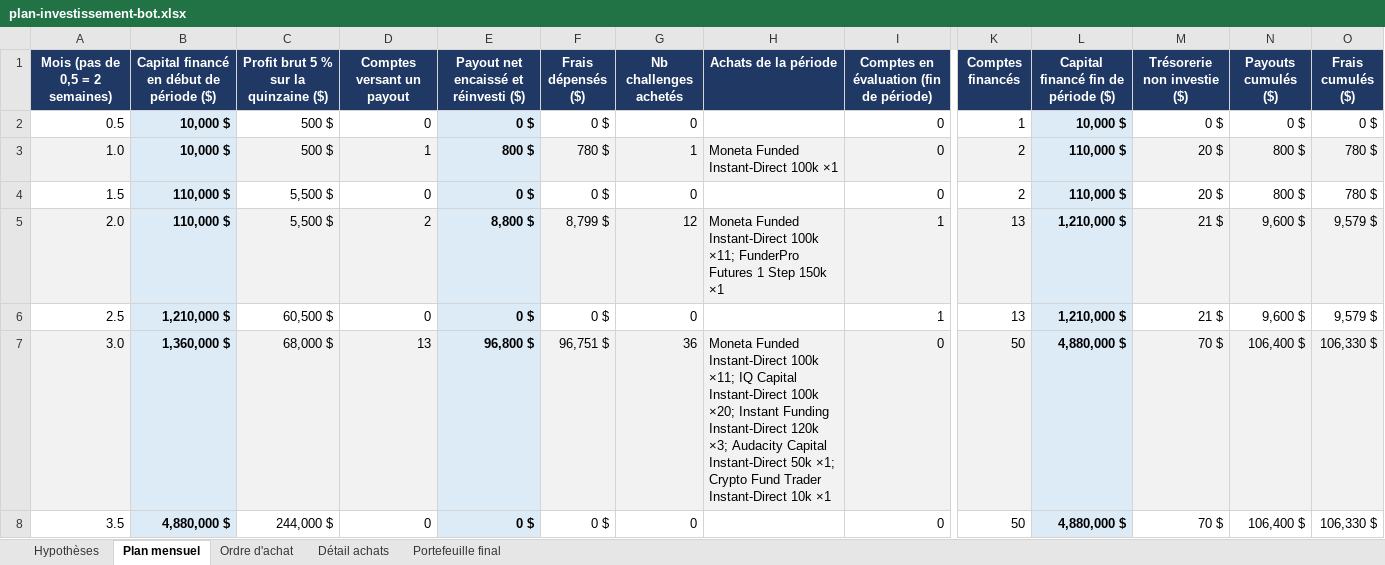
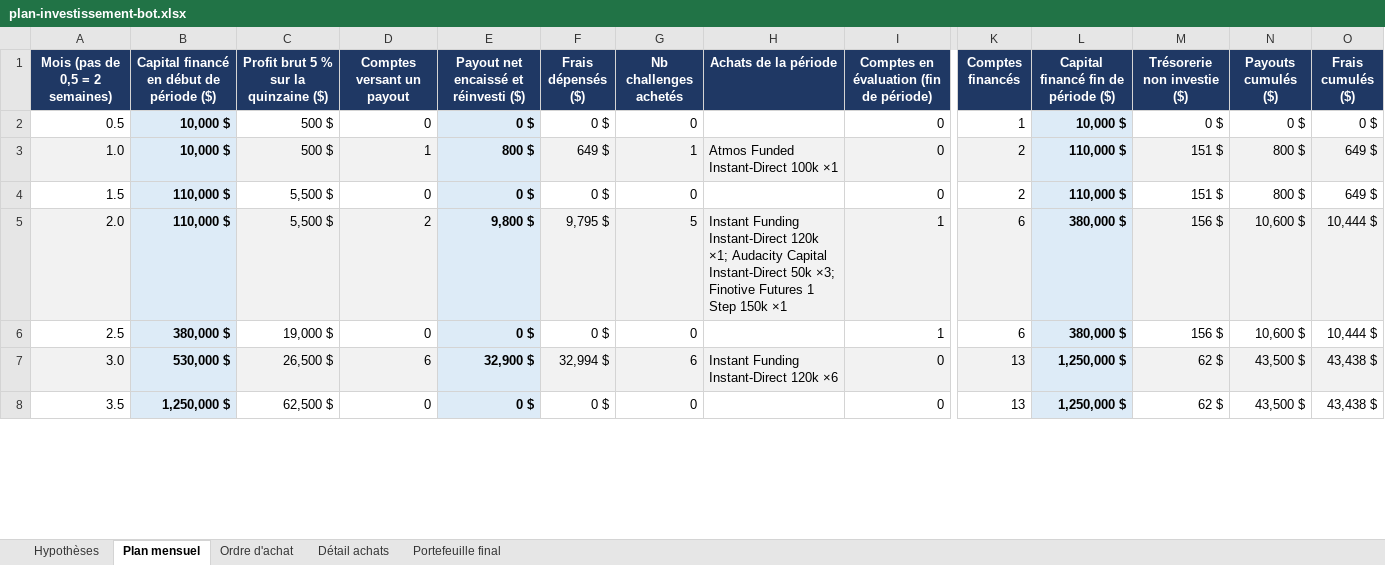
Before and after one commit to mahjoubyanis01-lang/trading-journal, an Excel workbook: docs/plan-investissement-bot.xlsx, sheet Plan mensuel, drawn as a sheet; only a part is shown, gaps mark what is left out; values as stored, in another font and other column widths than the file's, no borders; the diff covers the shown part only; the diff names each change by its address in the sheet, - before the commit and + after, or states it on an @@ line.

```diff
--- a/docs/plan-investissement-bot.xlsx (sheet Plan mensuel)
+++ b/docs/plan-investissement-bot.xlsx (sheet Plan mensuel)
-F3 (Frais dépensés ($)): 780 $
+F3 (Frais dépensés ($)): 649 $
-H3 (Achats de la période): Moneta Funded Instant-Direct 100k ×1
+H3 (Achats de la période): Atmos Funded Instant-Direct 100k ×1
-M3:M4 (Trésorerie non investie ($)): 20 $
+M3:M4 (Trésorerie non investie ($)): 151 $
-O3:O4 (Frais cumulés ($)): 780 $
+O3:O4 (Frais cumulés ($)): 649 $
-E5: 8,800 $
+E5: 9,800 $
-F5 (Frais dépensés ($)): 8,799 $
+F5 (Frais dépensés ($)): 9,795 $
-G5 (Nb challenges achetés): 12
+G5 (Nb challenges achetés): 5
-H5 (Achats de la période): Moneta Funded Instant-Direct 100k ×11; FunderPro Futures 1…
+H5 (Achats de la période): Instant Funding Instant-Direct 120k ×1; Audacity Capital Instant-Direct 50k ×3; Finotive Futures 1…
-K5:K6 (Comptes financés): 13
+K5:K6 (Comptes financés): 6
-L5:L6: 1,210,000 $
+L5:L6: 380,000 $
-M5:M6 (Trésorerie non investie ($)): 21 $
+M5:M6 (Trésorerie non investie ($)): 156 $
-N5:N6 (Payouts cumulés ($)): 9,600 $
+N5:N6 (Payouts cumulés ($)): 10,600 $
-O5:O6 (Frais cumulés ($)): 9,579 $
+O5:O6 (Frais cumulés ($)): 10,444 $
-B6: 1,210,000 $
+B6: 380,000 $
-C6: 60,500 $
+C6: 19,000 $
-B7: 1,360,000 $
+B7: 530,000 $
-C7: 68,000 $
+C7: 26,500 $
-D7 (Comptes versant un payout): 13
+D7 (Comptes versant un payout): 6
-E7: 96,800 $
+E7: 32,900 $
-F7 (Frais dépensés ($)): 96,751 $
+F7 (Frais dépensés ($)): 32,994 $
-G7 (Nb challenges achetés): 36
+G7 (Nb challenges achetés): 6
-H7 (Achats de la période): Moneta Funded Instant-Direct 100k ×11; IQ Capital Instant-Direct 100k ×20; Instant Funding Instant-Direct 120k ×3; Audacity Capital Instant-Direct 50k ×1; Crypto Fund Trader Instant-Direct 10k ×1
+H7 (Achats de la période): Instant Funding Instant-Direct 120k ×6
-K7:K8 (Comptes financés): 50
+K7:K8 (Comptes financés): 13
-L7:L8: 4,880,000 $
+L7:L8: 1,250,000 $
-M7:M8 (Trésorerie non investie ($)): 70 $
+M7:M8 (Trésorerie non investie ($)): 62 $
-N7:N8 (Payouts cumulés ($)): 106,400 $
+N7:N8 (Payouts cumulés ($)): 43,500 $
-O7:O8 (Frais cumulés ($)): 106,330 $
+O7:O8 (Frais cumulés ($)): 43,438 $
-B8: 4,880,000 $
+B8: 1,250,000 $
-C8: 244,000 $
+C8: 62,500 $
```
Also changed, not shown: 2 removed rows and 154 edited cells elsewhere in this sheet, sheet Détail achats, sheet Ordre d'achat, sheet Portefeuille final, sheet Hypothèses, docs/plan-investissement-bot-detaille.xlsx.
